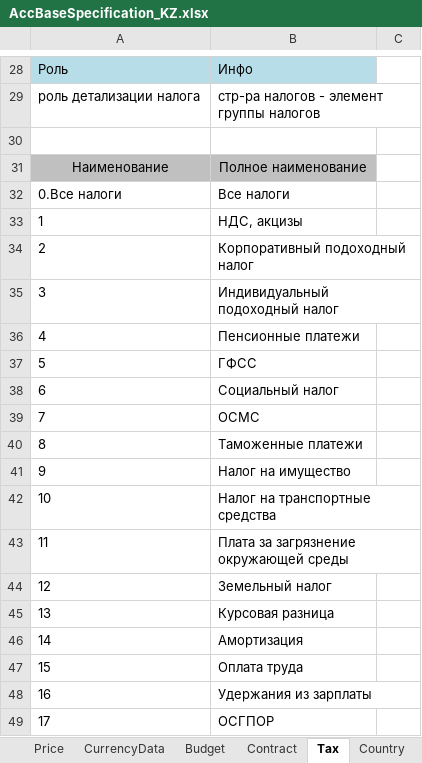
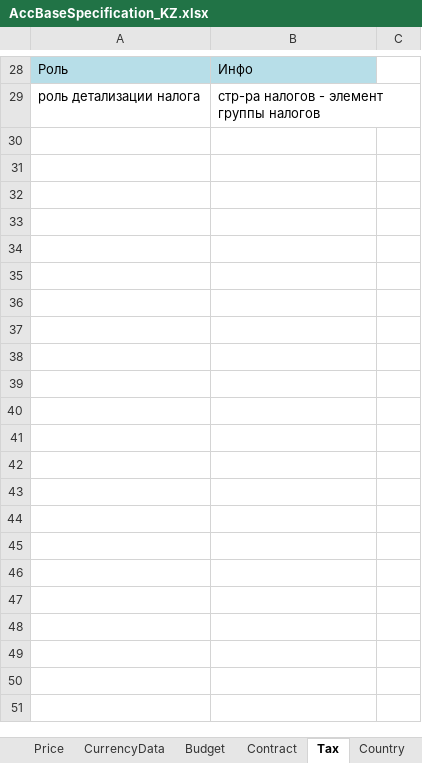
Before and after one commit to KursakovSA/AccBase, an Excel workbook: AccBaseSpecification_KZ.xlsx, sheet Tax, drawn as a sheet; only a part is shown, gaps mark what is left out; values as stored, in another font and other column widths than the file's, no borders; the diff covers the shown part only; the diff names each change by its address in the sheet, - before the commit and + after, or states it on an @@ line.

```diff
--- a/AccBaseSpecification_KZ.xlsx (sheet Tax)
+++ b/AccBaseSpecification_KZ.xlsx (sheet Tax)
-row 30: (empty)
-row 31: Наименование | Полное наименование
-row 32: 0.Все налоги | Все налоги
-row 33: 1 | НДС, акцизы
-row 34: 2 | Корпоративный подоходный налог
-row 35: 3 | Индивидуальный подоходный налог
-row 36: 4 | Пенсионные платежи
-row 37: 5 | ГФСС
-row 38: 6 | Социальный налог
-row 39: 7 | ОСМС
-row 40: 8 | Таможенные платежи
-row 41: 9 | Налог на имущество
-row 42: 10 | Налог на транспортные средства
-row 43: 11 | Плата за загрязнение окружающей среды
-row 44: 12 | Земельный налог
-row 45: 13 | Курсовая разница
-row 46: 14 | Амортизация
-row 47: 15 | Оплата труда
-row 48: 16 | Удержания из зарплаты
-row 49: 17 | ОСГПОР
```
Also changed, not shown: 23 removed rows elsewhere in this sheet, sheet Role, sheet View, sheet Operation, sheet Sign, sheet Budget, sheet Face, 9 more sheets.
